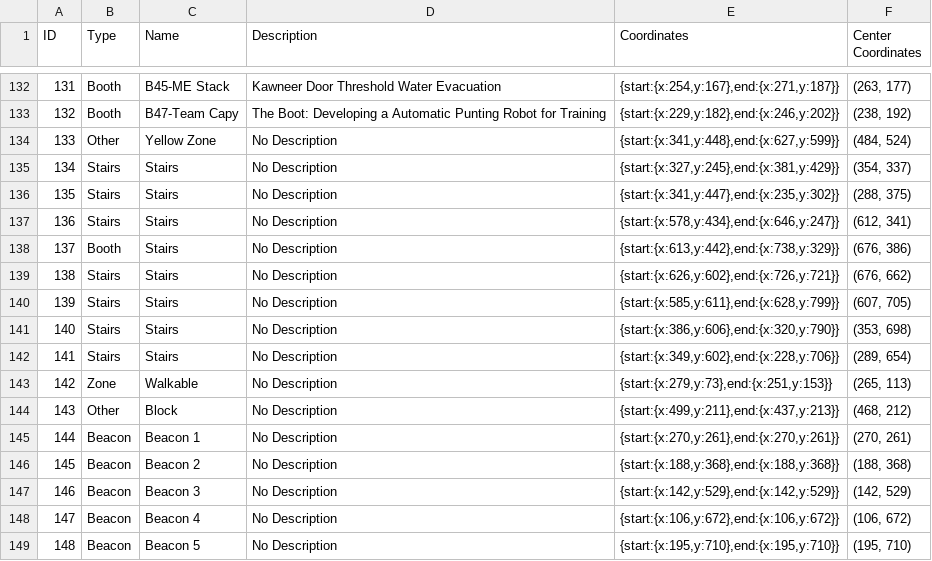
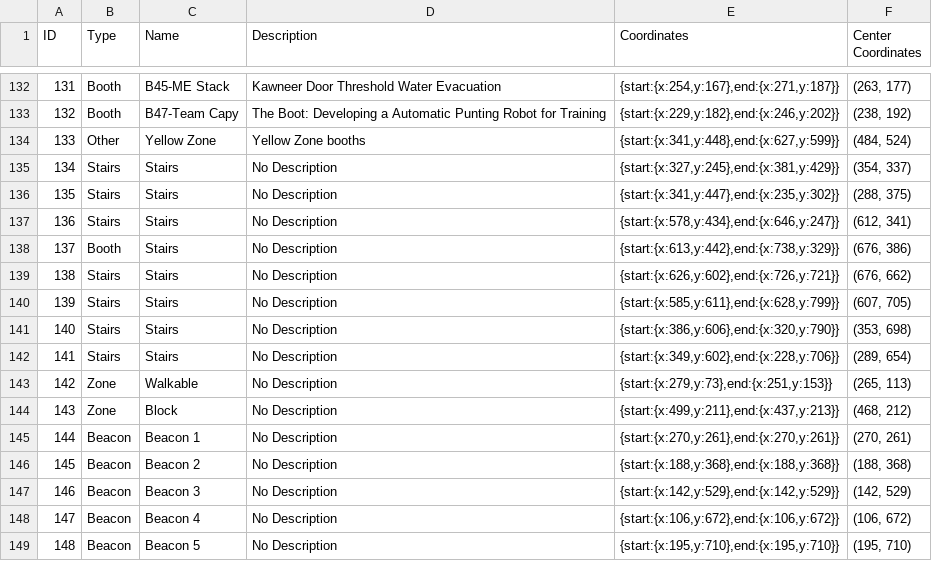
Before and after one commit to sofiagarciadougherty/InMaps, a CSV file: APP 2/backend/booth_coordinates.csv, drawn as a sheet; only a part is shown, gaps mark what is left out; the diff covers the shown part only.

```diff
--- a/APP 2/backend/booth_coordinates.csv
+++ b/APP 2/backend/booth_coordinates.csv
@@ -133,3 +133,3 @@ ID,Type,Name,Description,Coordinates,Center Coordinates
 132,Booth,B47-Team Capy,The Boot: Developing a Automatic Punting Robot for Training,"{start:{x:229,y:182},end:{x:246,y:202}}","(238, 192)"
-133,Other,Yellow Zone,No Description,"{start:{x:341,y:448},end:{x:627,y:599}}","(484, 524)"
+133,Other,Yellow Zone,Yellow Zone booths,"{start:{x:341,y:448},end:{x:627,y:599}}","(484, 524)"
 134,Stairs,Stairs,No Description,"{start:{x:327,y:245},end:{x:381,y:429}}","(354, 337)"
@@ -143,3 +143,3 @@ ID,Type,Name,Description,Coordinates,Center Coordinates
 142,Zone,Walkable,No Description,"{start:{x:279,y:73},end:{x:251,y:153}}","(265, 113)"
-143,Other,Block,No Description,"{start:{x:499,y:211},end:{x:437,y:213}}","(468, 212)"
+143,Zone,Block,No Description,"{start:{x:499,y:211},end:{x:437,y:213}}","(468, 212)"
 144,Beacon,Beacon 1,No Description,"{start:{x:270,y:261},end:{x:270,y:261}}","(270, 261)"
```
Also changed, not shown: 30 added rows elsewhere in this file, 1 other file.
